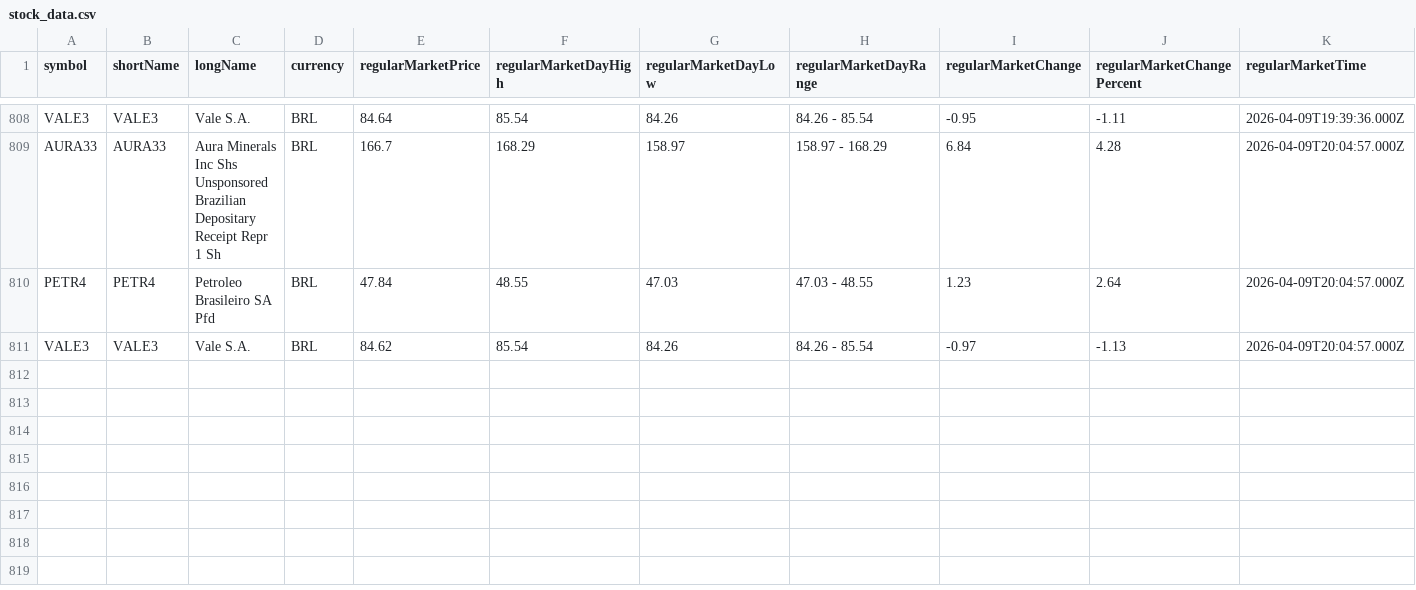
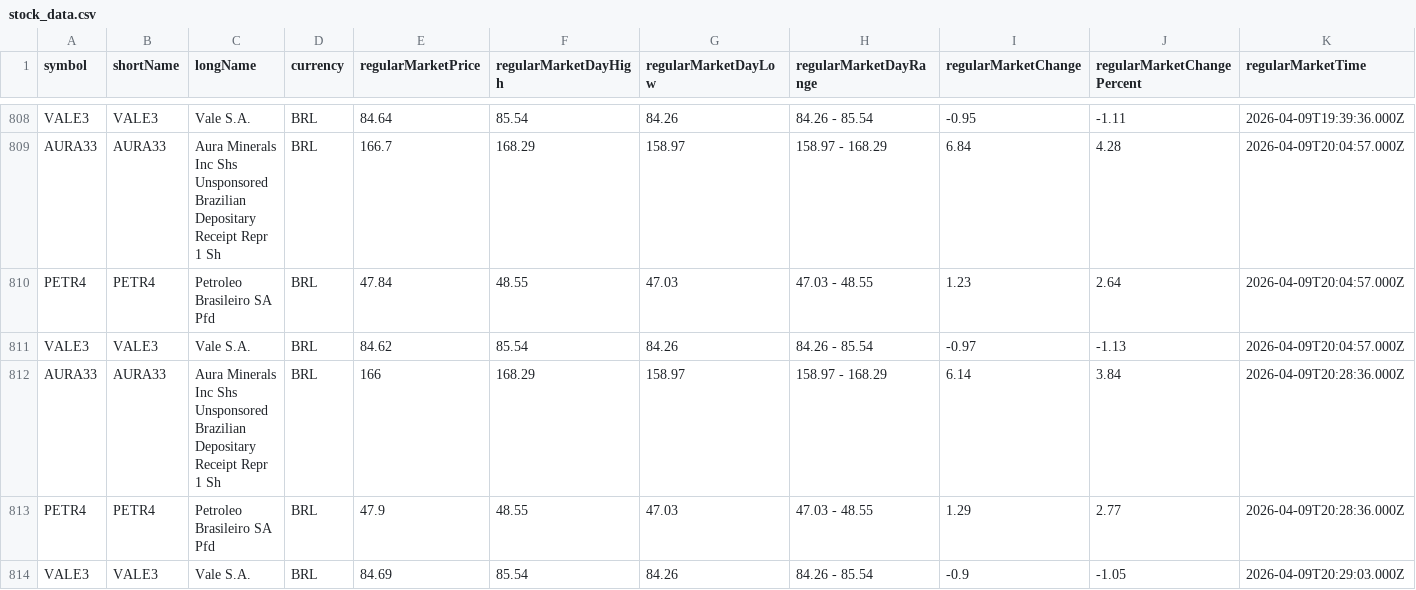
Before and after one commit to nelsoneltz/stock_monitor_bot, a CSV file: stock_data.csv, drawn as a sheet; only a part is shown, gaps mark what is left out; rows hold the shown columns only; the diff names each change by its address in the sheet, - before the commit and + after, or states it on an @@ line.

```diff
--- a/stock_data.csv
+++ b/stock_data.csv
+row 812: AURA33 | AURA33 | Aura Minerals Inc Shs Unsponsored Brazilian Depositary Receipt Repr 1 Sh | BRL | 166 | 168.29 | 158.97 | 158.97 - 168.29 | 6.14 | 3.84 | 2026-04-09T20:28:36.000Z
+row 813: PETR4 | PETR4 | Petroleo Brasileiro SA Pfd | BRL | 47.9 | 48.55 | 47.03 | 47.03 - 48.55 | 1.29 | 2.77 | 2026-04-09T20:28:36.000Z
+row 814: VALE3 | VALE3 | Vale S.A. | BRL | 84.69 | 85.54 | 84.26 | 84.26 - 85.54 | -0.9 | -1.05 | 2026-04-09T20:29:03.000Z
```
Also changed, not shown: 3 other files.
